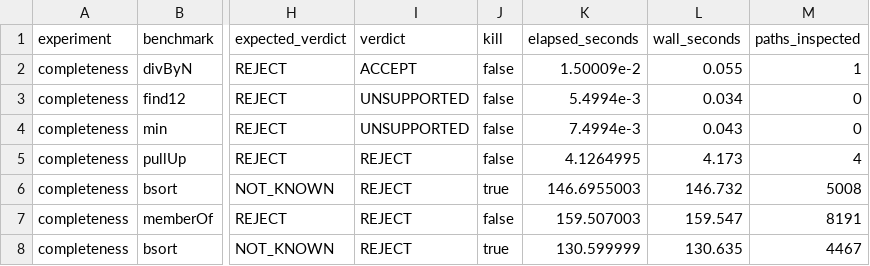
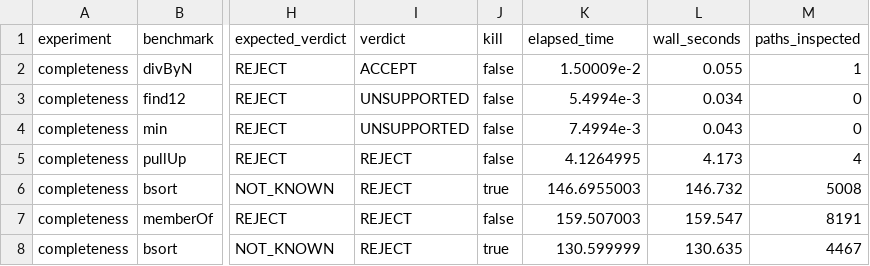
Before and after one commit to JariKanarie/gclparser-master_PSAV, a CSV file: results/appendix/appendix_completeness.csv, drawn as a sheet; only a part is shown, gaps mark what is left out; the diff names each change by its address in the sheet, - before the commit and + after, or states it on an @@ line.

Commit message:
Fix appendix benchmark reporting
Rename runtime CSV fields, improve graph generation, avoid stale benchmark discovery, and report experiment outcomes only when experiments run. Regenerate appendix results, graph, and executable.

```diff
--- a/results/appendix/appendix_completeness.csv
+++ b/results/appendix/appendix_completeness.csv
-K1: elapsed_seconds
+K1: elapsed_time
```
Also changed, not shown: results/appendix/appendix_performance.csv, 3 other files.
